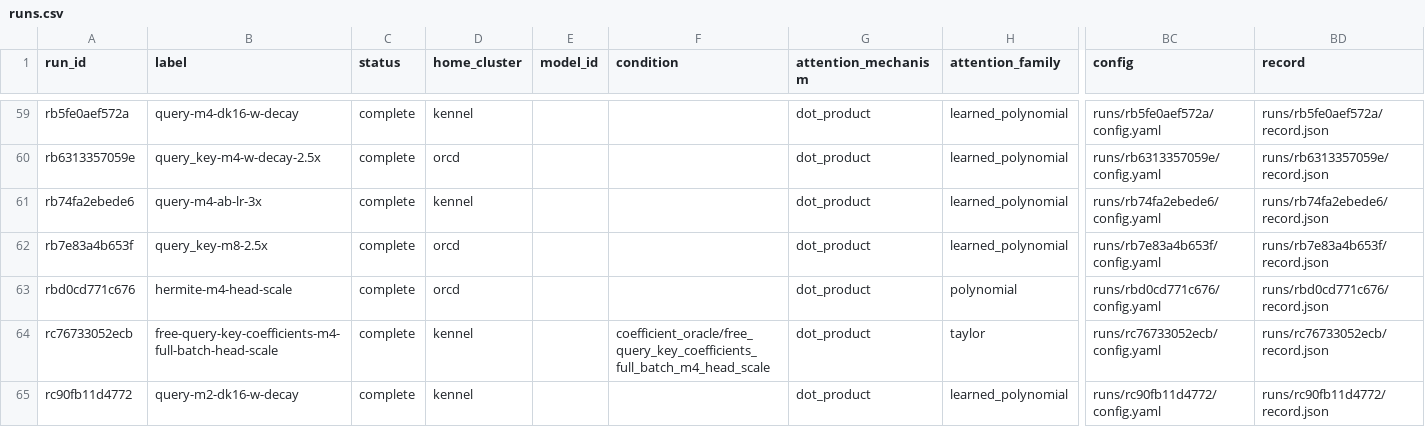
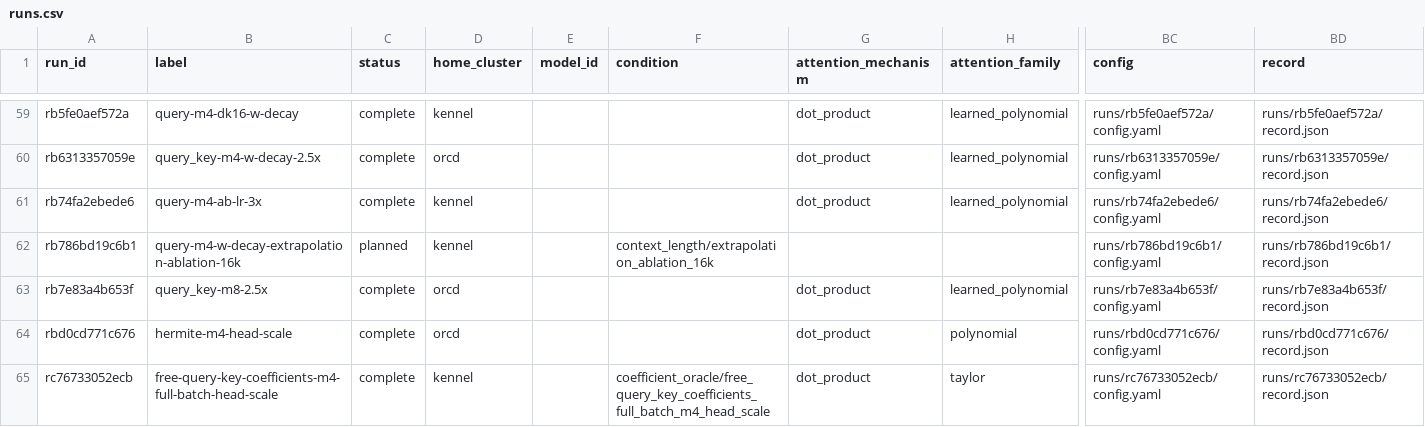
Before and after one commit to rafaelhanashiro/functional-memory, a CSV file: experiments/transformer_pp/runs.csv, drawn as a sheet; only a part is shown, gaps mark what is left out; the shorter side is filled out with more unchanged rows; rows hold the shown columns only; the diff names each change by its address in the sheet, - before the commit and + after, or states it on an @@ line.

```diff
--- a/experiments/transformer_pp/runs.csv
+++ b/experiments/transformer_pp/runs.csv
+row 62: rb786bd19c6b1 | query-m4-w-decay-extrapolation-ablation-16k | planned | kennel |  | context_length/extrapolation_ablation_16k |  |  | runs/rb786bd19c6b1/config.yaml | runs/rb786bd19c6b1/record.json
```
Also changed, not shown: 9 other files.
